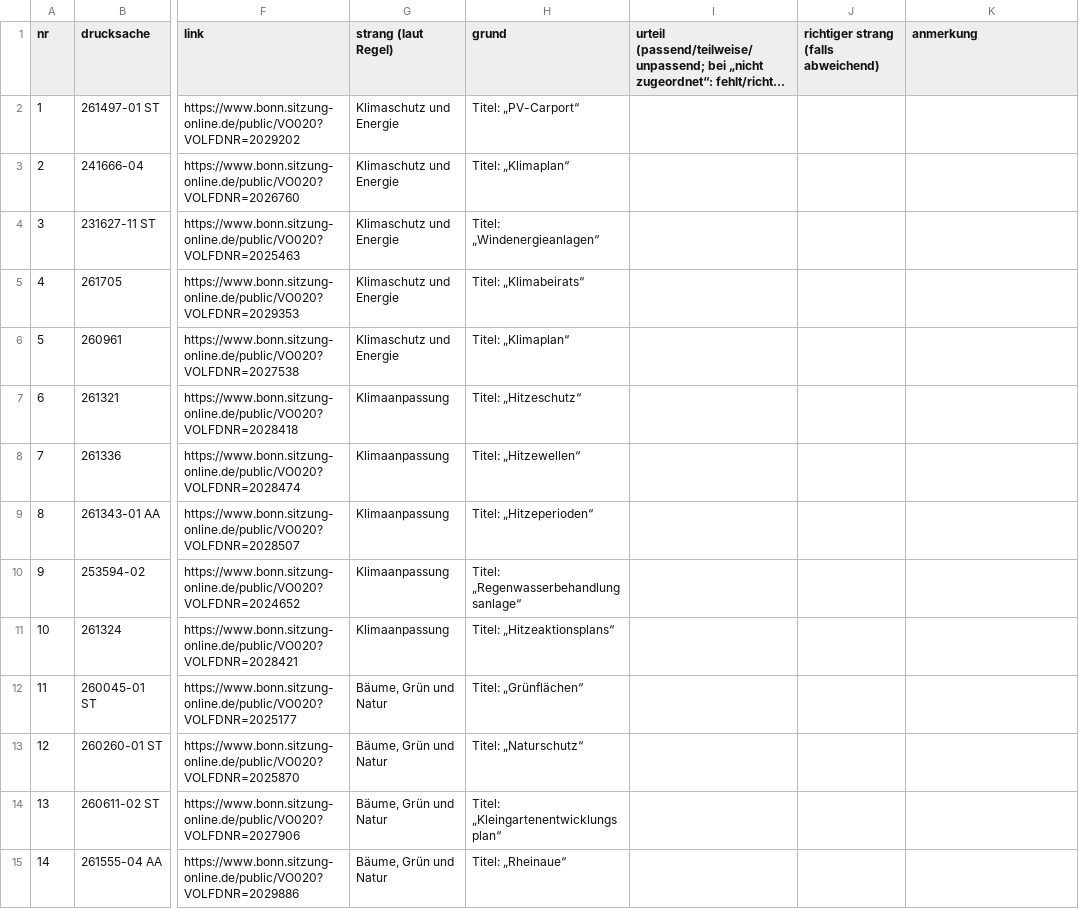
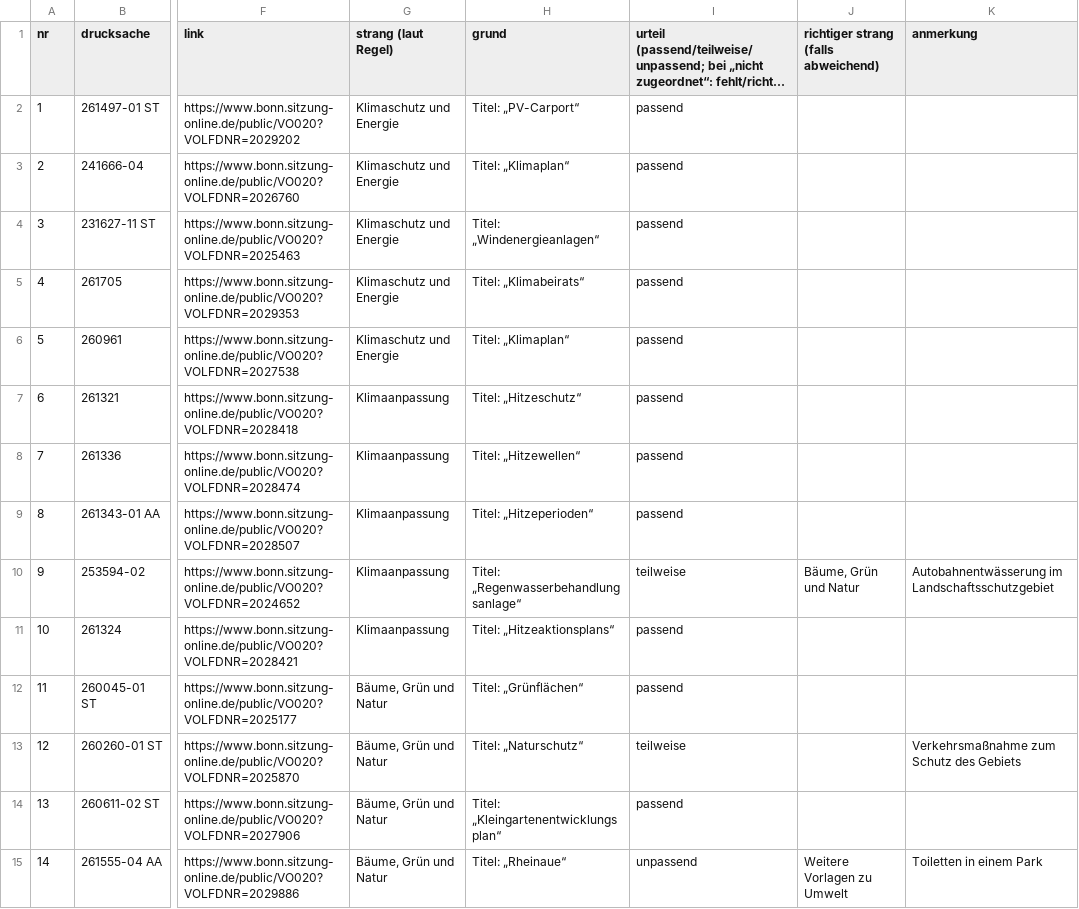
Before and after one commit to daimpad/allris-test, a TSV file: data/export/klima/stichprobe_klima.tsv, drawn as a sheet; only a part is shown, gaps mark what is left out; long unchanged cells end in …; the diff covers the shown part only; the diff names each change by its address in the sheet, - before the commit and + after, or states it on an @@ line.

```diff
--- a/data/export/klima/stichprobe_klima.tsv
+++ b/data/export/klima/stichprobe_klima.tsv
-I2:I9: (empty)
+I2:I9: passend
-I10: (empty)
+I10: teilweise
-J10: (empty)
+J10: Bäume, Grün und Natur
-K10 (anmerkung): (empty)
+K10 (anmerkung): Autobahnentwässerung im Landschaftsschutzgebiet
-I11:I12: (empty)
+I11:I12: passend
-I13: (empty)
+I13: teilweise
-K13 (anmerkung): (empty)
+K13 (anmerkung): Verkehrsmaßnahme zum Schutz des Gebiets
-I14: (empty)
+I14: passend
-I15: (empty)
+I15: unpassend
-J15: (empty)
+J15: Weitere Vorlagen zu Umwelt
-K15 (anmerkung): (empty)
+K15 (anmerkung): Toiletten in einem Park
```
Also changed, not shown: 29 edited cells elsewhere in this file, 7 other files.
